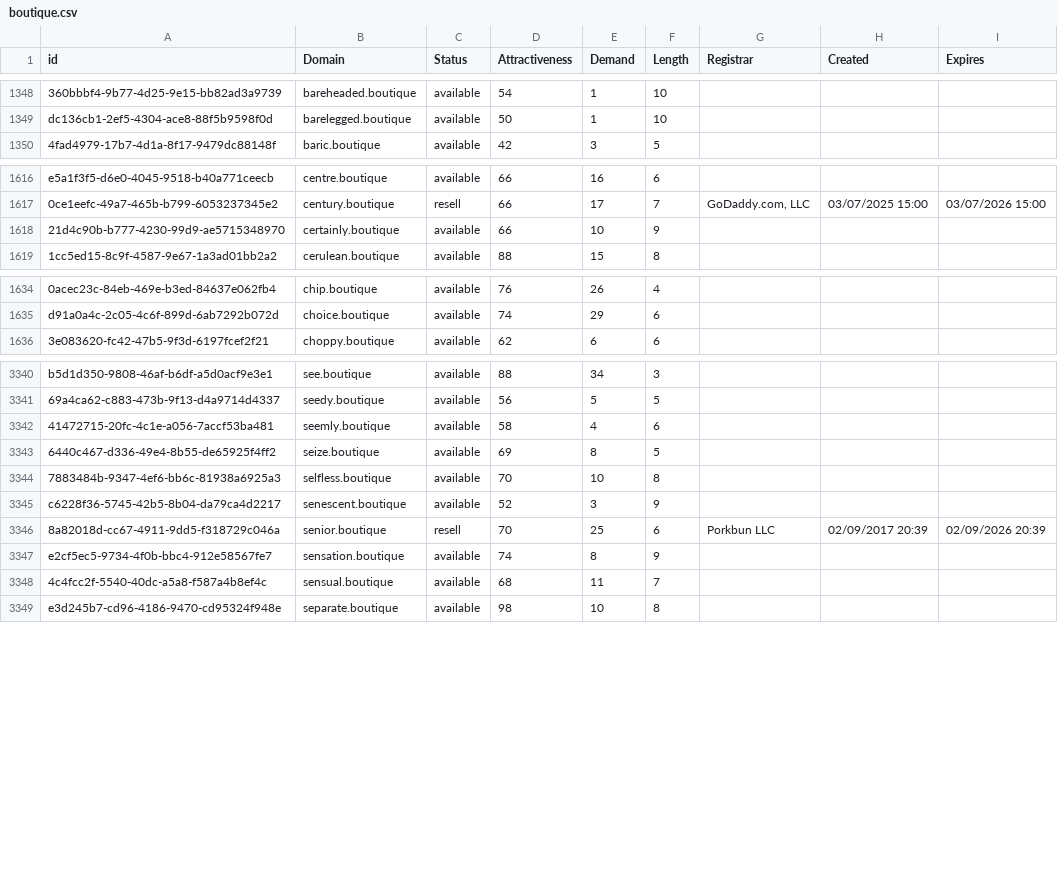
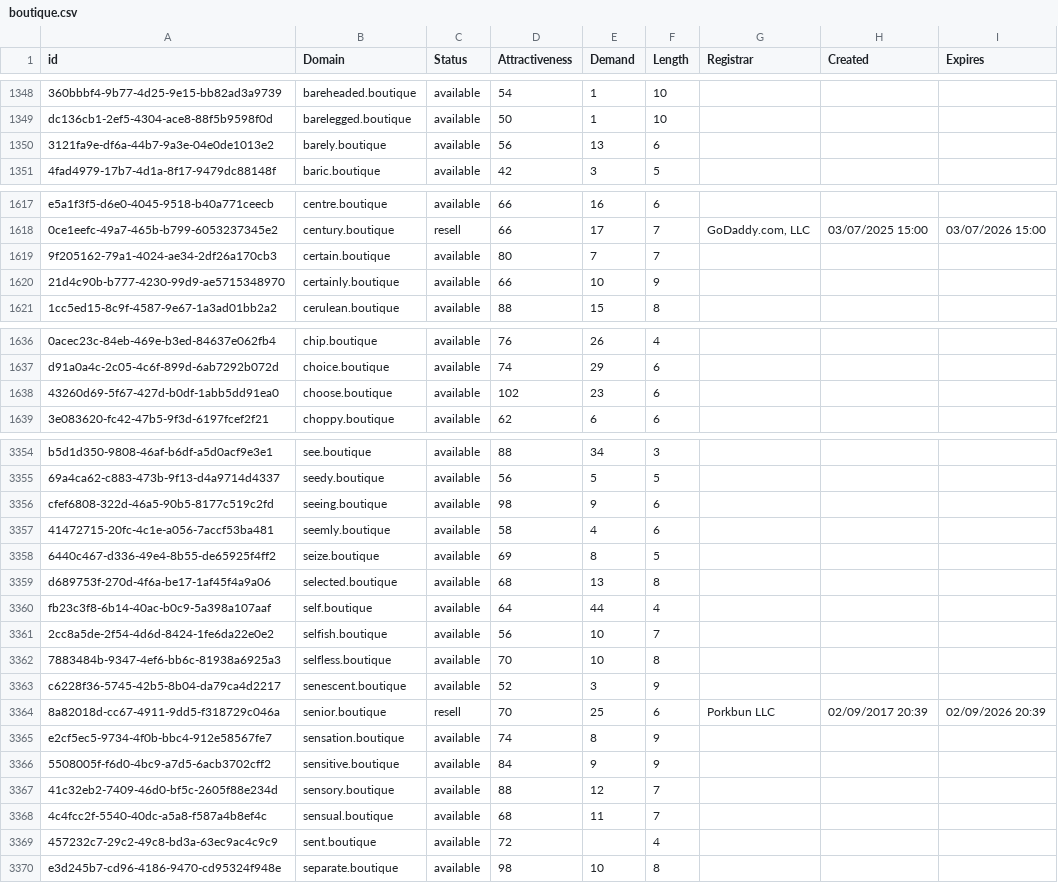
Before and after one commit to UniqueDomains/boutique-oneword-domains, a CSV file: boutique.csv, drawn as a sheet; only a part is shown, gaps mark what is left out; the diff covers the shown part only; the diff names each change by its address in the sheet, - before the commit and + after, or states it on an @@ line.

```diff
--- a/boutique.csv
+++ b/boutique.csv
+row 1350: 3121fa9e-df6a-44b7-9a3e-04e0de1013e2 | barely.boutique | available | 56 | 13 | 6
+row 1619: 9f205162-79a1-4024-ae34-2df26a170cb3 | certain.boutique | available | 80 | 7 | 7
+row 1638: 43260d69-5f67-427d-b0df-1abb5dd91ea0 | choose.boutique | available | 102 | 23 | 6
+row 3356: cfef6808-322d-46a5-90b5-8177c519c2fd | seeing.boutique | available | 98 | 9 | 6
+row 3359: d689753f-270d-4f6a-be17-1af45f4a9a06 | selected.boutique | available | 68 | 13 | 8
+row 3360: fb23c3f8-6b14-40ac-b0c9-5a398a107aaf | self.boutique | available | 64 | 44 | 4
+row 3361: 2cc8a5de-2f54-4d6d-8424-1fe6da22e0e2 | selfish.boutique | available | 56 | 10 | 7
+row 3366: 5508005f-f6d0-4bc9-a7d5-6acb3702cff2 | sensitive.boutique | available | 84 | 9 | 9
+row 3367: 41c32eb2-7409-46d0-bf5c-2605f88e234d | sensory.boutique | available | 88 | 12 | 7
+row 3369: 457232c7-29c2-49c8-bd3a-63ec9ac4c9c9 | sent.boutique | available | 72 |  | 4
```
Also changed, not shown: 15 added rows and 1 edited cell elsewhere in this file, 2 other files.
